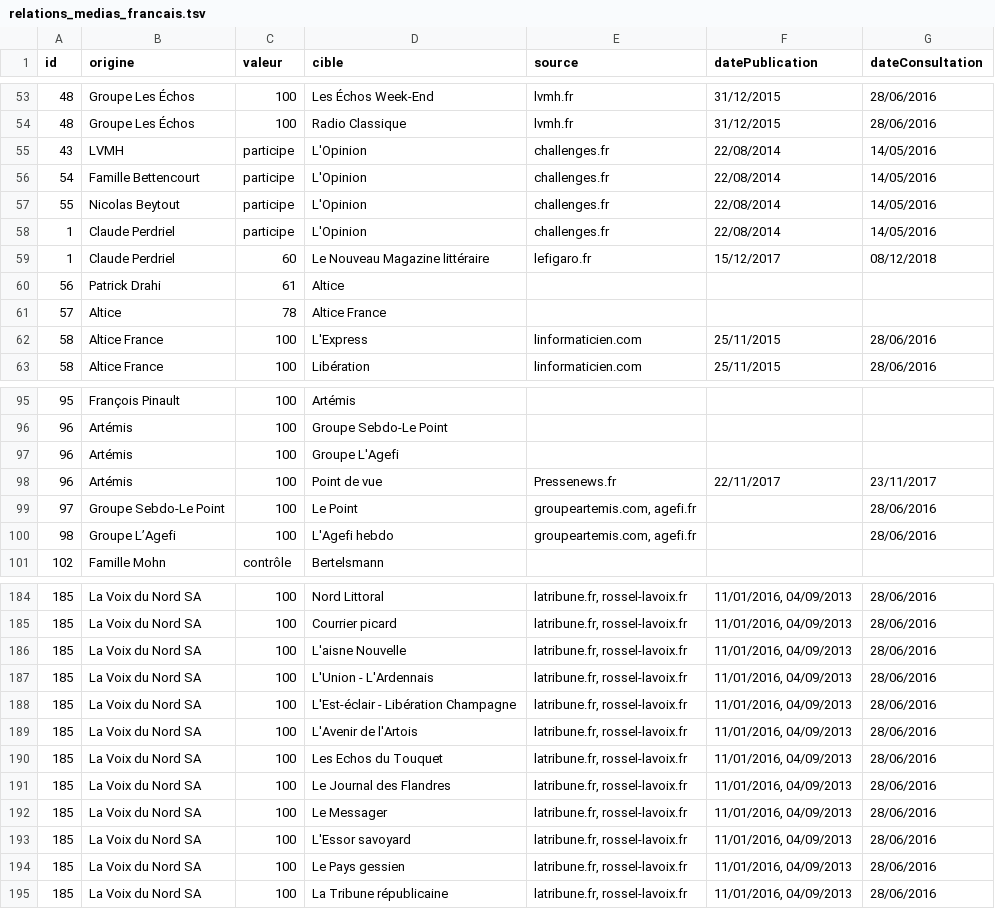
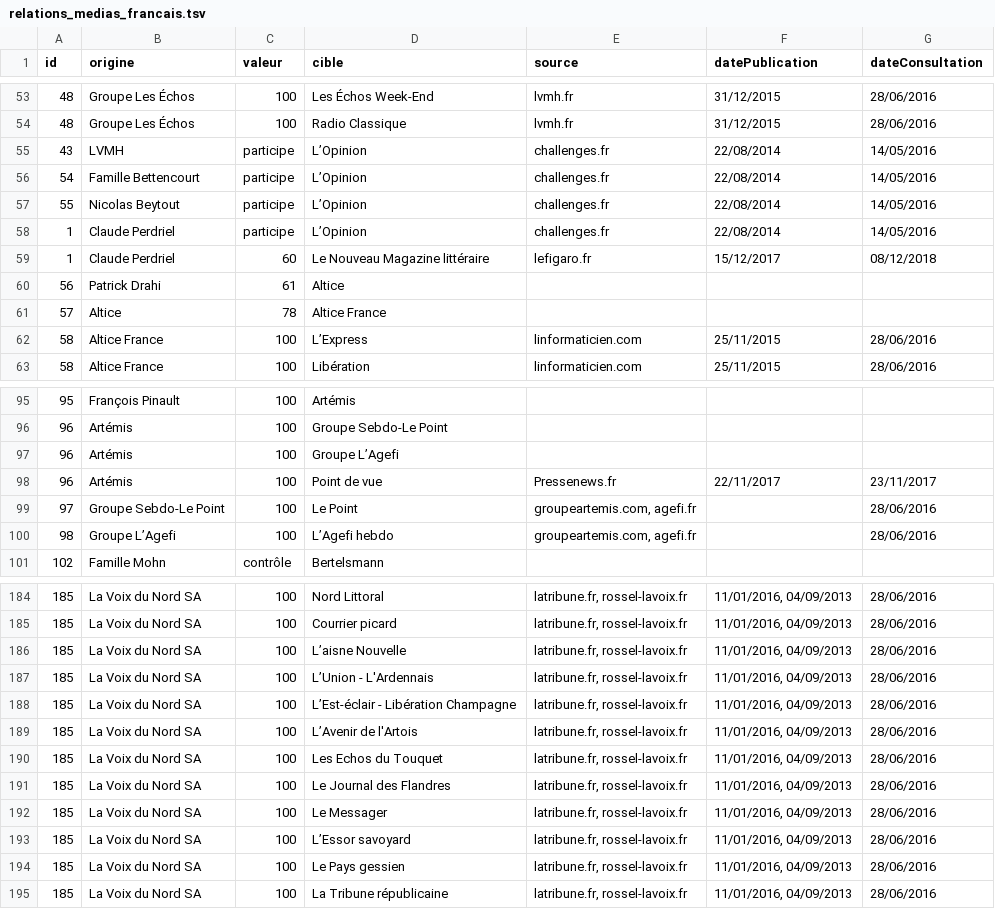
Before and after one commit to mdiplo/Medias_francais, a TSV file: relations_medias_francais.tsv, drawn as a sheet; only a part is shown, gaps mark what is left out; the diff covers the shown part only.

```diff
--- a/relations_medias_francais.tsv
+++ b/relations_medias_francais.tsv
@@ -54,6 +54,6 @@ id	origine	valeur	cible	source	datePublication	dateConsultation
 48	Groupe Les Échos	100	Radio Classique	lvmh.fr	31/12/2015	28/06/2016
-43	LVMH	participe	L'Opinion	challenges.fr	22/08/2014	14/05/2016
-54	Famille Bettencourt	participe	L'Opinion	challenges.fr	22/08/2014	14/05/2016
-55	Nicolas Beytout	participe	L'Opinion	challenges.fr	22/08/2014	14/05/2016
-1	Claude Perdriel	participe	L'Opinion	challenges.fr	22/08/2014	14/05/2016
+43	LVMH	participe	L’Opinion	challenges.fr	22/08/2014	14/05/2016
+54	Famille Bettencourt	participe	L’Opinion	challenges.fr	22/08/2014	14/05/2016
+55	Nicolas Beytout	participe	L’Opinion	challenges.fr	22/08/2014	14/05/2016
+1	Claude Perdriel	participe	L’Opinion	challenges.fr	22/08/2014	14/05/2016
 1	Claude Perdriel	60	Le Nouveau Magazine littéraire	lefigaro.fr	15/12/2017	08/12/2018
@@ -61,3 +61,3 @@ id	origine	valeur	cible	source	datePublication	dateConsultation
 57	Altice	78	Altice France			
-58	Altice France	100	L'Express	linformaticien.com	25/11/2015	28/06/2016
+58	Altice France	100	L’Express	linformaticien.com	25/11/2015	28/06/2016
 58	Altice France	100	Libération	linformaticien.com	25/11/2015	28/06/2016
@@ -96,6 +96,6 @@ id	origine	valeur	cible	source	datePublication	dateConsultation
 96	Artémis	100	Groupe Sebdo-Le Point			
-96	Artémis	100	Groupe L'Agefi			
+96	Artémis	100	Groupe L’Agefi			
 96	Artémis	100	Point de vue	Pressenews.fr	22/11/2017	23/11/2017
 97	Groupe Sebdo-Le Point	100	Le Point	groupeartemis.com, agefi.fr		28/06/2016
-98	Groupe L’Agefi	100	L'Agefi hebdo	groupeartemis.com, agefi.fr		28/06/2016
+98	Groupe L’Agefi	100	L’Agefi hebdo	groupeartemis.com, agefi.fr		28/06/2016
 102	Famille Mohn	contrôle	Bertelsmann			
@@ -185,6 +185,6 @@ id	origine	valeur	cible	source	datePublication	dateConsultation
 185	La Voix du Nord SA	100	Courrier picard	latribune.fr, rossel-lavoix.fr	11/01/2016, 04/09/2013	28/06/2016
-185	La Voix du Nord SA	100	L'aisne Nouvelle	latribune.fr, rossel-lavoix.fr	11/01/2016, 04/09/2013	28/06/2016
-185	La Voix du Nord SA	100	L'Union - L'Ardennais	latribune.fr, rossel-lavoix.fr	11/01/2016, 04/09/2013	28/06/2016
-185	La Voix du Nord SA	100	L'Est-éclair - Libération Champagne	latribune.fr, rossel-lavoix.fr	11/01/2016, 04/09/2013	28/06/2016
-185	La Voix du Nord SA	100	L'Avenir de l'Artois	latribune.fr, rossel-lavoix.fr	11/01/2016, 04/09/2013	28/06/2016
+185	La Voix du Nord SA	100	L’aisne Nouvelle	latribune.fr, rossel-lavoix.fr	11/01/2016, 04/09/2013	28/06/2016
+185	La Voix du Nord SA	100	L’Union - L'Ardennais	latribune.fr, rossel-lavoix.fr	11/01/2016, 04/09/2013	28/06/2016
+185	La Voix du Nord SA	100	L’Est-éclair - Libération Champagne	latribune.fr, rossel-lavoix.fr	11/01/2016, 04/09/2013	28/06/2016
+185	La Voix du Nord SA	100	L’Avenir de l'Artois	latribune.fr, rossel-lavoix.fr	11/01/2016, 04/09/2013	28/06/2016
 185	La Voix du Nord SA	100	Les Echos du Touquet	latribune.fr, rossel-lavoix.fr	11/01/2016, 04/09/2013	28/06/2016
@@ -192,3 +192,3 @@ id	origine	valeur	cible	source	datePublication	dateConsultation
 185	La Voix du Nord SA	100	Le Messager	latribune.fr, rossel-lavoix.fr	11/01/2016, 04/09/2013	28/06/2016
-185	La Voix du Nord SA	100	L'Essor savoyard	latribune.fr, rossel-lavoix.fr	11/01/2016, 04/09/2013	28/06/2016
+185	La Voix du Nord SA	100	L’Essor savoyard	latribune.fr, rossel-lavoix.fr	11/01/2016, 04/09/2013	28/06/2016
 185	La Voix du Nord SA	100	Le Pays gessien	latribune.fr, rossel-lavoix.fr	11/01/2016, 04/09/2013	28/06/2016
```
Also changed, not shown: 18 edited cells elsewhere in this file, medias_francais.tsv.
